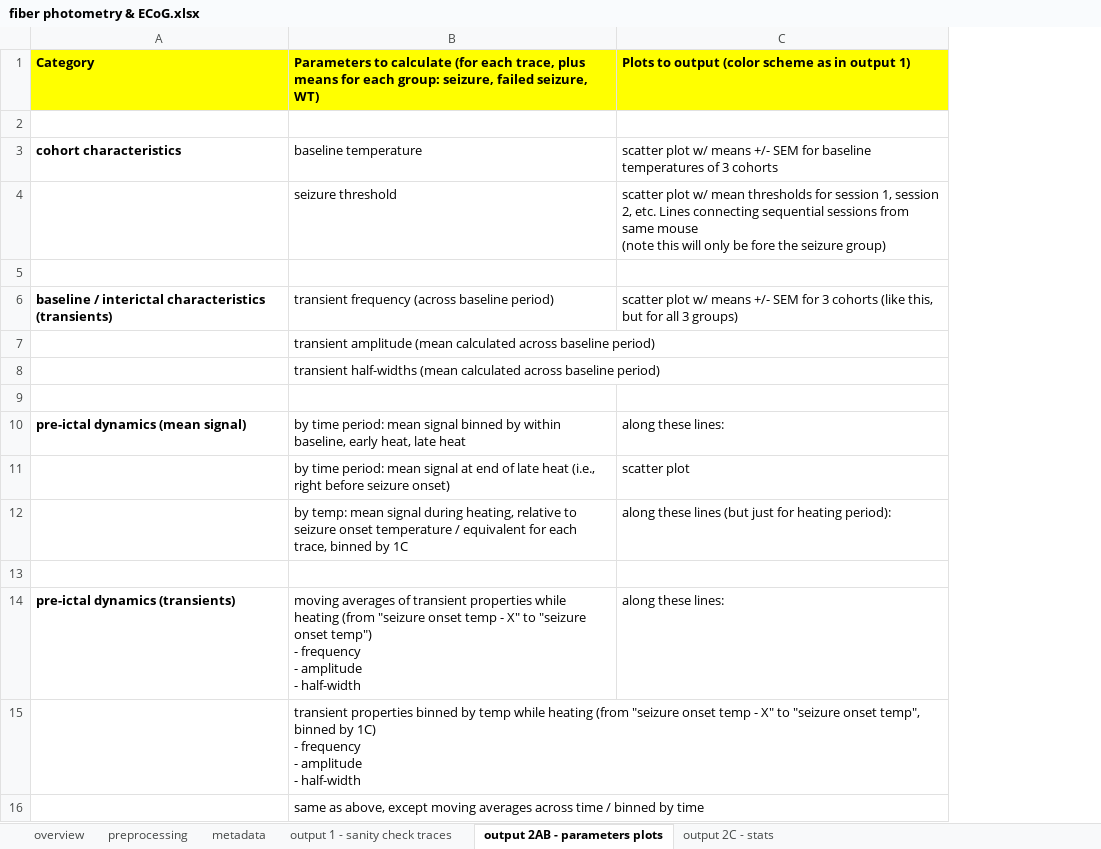
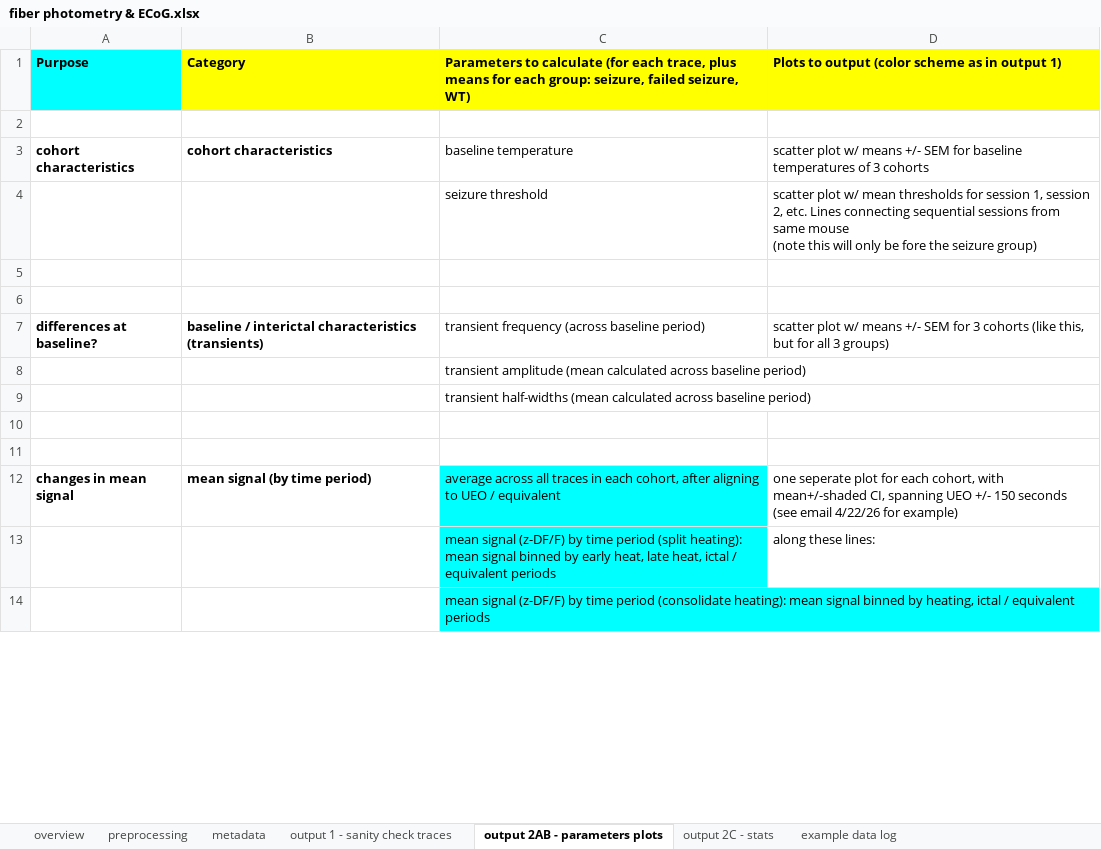
Before and after one commit to Joys-Dawn/Fiber-Photometry-ECoG, an Excel workbook: docs/fiber photometry & ECoG.xlsx, sheet output 2AB - parameters plots, drawn as a sheet; only a part is shown; values as stored, in another font and other column widths than the file's, no borders; charts and pictures not drawn; removed rows and columns are numbered as before the commit, all else as after; ↵ is a line break in a cell; the diff covers the shown part only; the diff names each change by its address in the sheet, - before the commit and + after, or states it on an @@ line.

```diff
--- a/docs/fiber photometry & ECoG.xlsx (sheet output 2AB - parameters plots)
+++ b/docs/fiber photometry & ECoG.xlsx (sheet output 2AB - parameters plots)
+sheet tab: example data log
+column A, rows 1-3: Purpose |  | cohort characteristics; row 7: differences at baseline?
+row 6: (empty)
-row 10: pre-ictal dynamics (mean signal) | by time period: mean signal binned by within baseline, early heat, late heat | along these lines:
-row 11:  | by time period: mean signal at end of late heat (i.e., right before seizure onset) | scatter plot
-row 12:  | by temp: mean signal during heating, relative to seizure onset temperature / equivalent for each trace, binned by 1C | along these lines (but just for heating period):
-row 14: pre-ictal dynamics (transients) | moving averages of transient properties while heating (from "seizure onset temp - X" to "seizure onset temp") ↵ - frequency ↵ - amplitude ↵ - half-width | along these lines:
@@ row 15 moved to row 30: transient properties binned by temp whil… @@
+row 12: changes in mean signal | mean signal (by time period) | average across all traces in each cohort, after aligning to UEO / equivalent | one seperate plot for each cohort, with mean+/-shaded CI, spanning UEO +/- 150 seconds (see email 4/22/26 for example)
+row 13:  |  | mean signal (z-DF/F) by time period (split heating): mean signal binned by early heat, late heat, ictal / equivalent periods | along these lines:
-C14: same as above, except moving averages across time / binned by time
+C14: mean signal (z-DF/F) by time period (consolidate heating): mean signal binned by heating, ictal / equivalent periods
-C14 fill: none
+C14 fill: #00FFFF
```
Also changed, not shown: 11 added rows, 5 removed rows, 1 moved row, 6 edited cells and cell formats elsewhere in this sheet, sheet output 1 - sanity check traces, sheet preprocessing, sheet metadata, charts or pictures, 16 other files.
